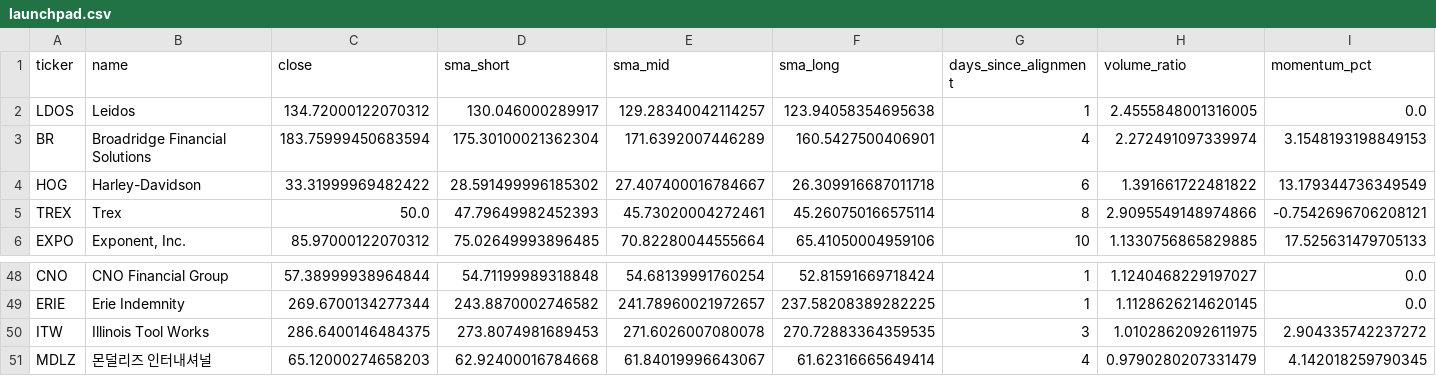
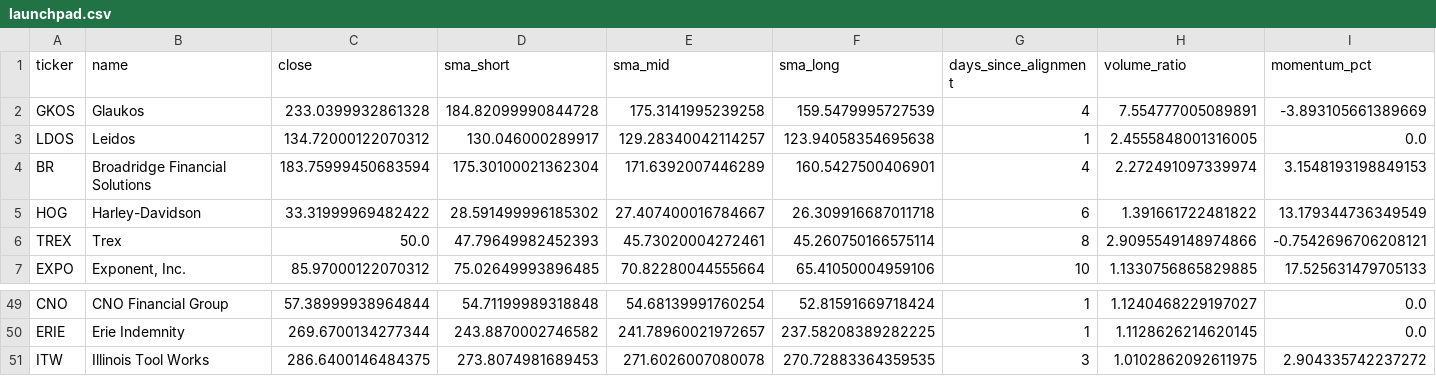
Before and after one commit to jiksooshin-dotcom/stock-scanner-reports, a CSV file: reports-us/assets/2026-11-03/launchpad.csv, drawn as a sheet; only a part is shown, gaps mark what is left out; removed rows and columns are numbered as before the commit, all else as after; rows hold the shown columns only; the diff names each change by its address in the sheet, - before the commit and + after, or states it on an @@ line.

```diff
--- a/reports-us/assets/2026-11-03/launchpad.csv
+++ b/reports-us/assets/2026-11-03/launchpad.csv
+row 2: GKOS | Glaukos | 233.0399932861328 | 184.82099990844728 | 175.3141995239258 | 159.5479995727539 | 4 | 7.554777005089891 | -3.893105661389669
-row 51: MDLZ | 몬덜리즈 인터내셔널 | 65.12000274658203 | 62.92400016784668 | 61.84019996643067 | 61.62316665649414 | 4 | 0.9790280207331479 | 4.142018259790345
```
Also changed, not shown: 2 other files.
